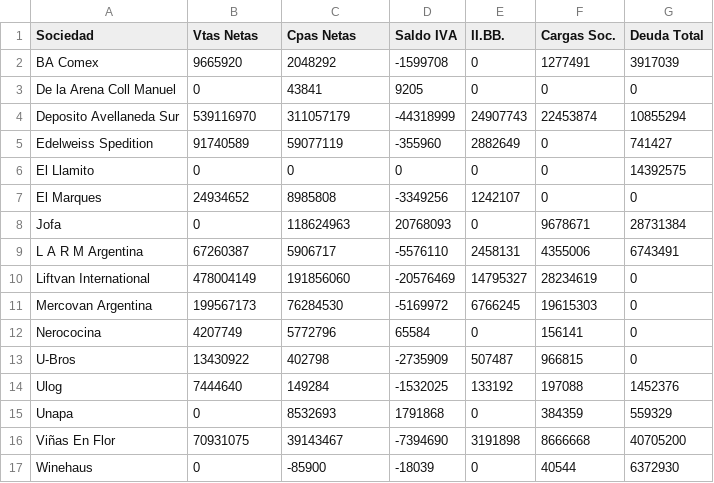
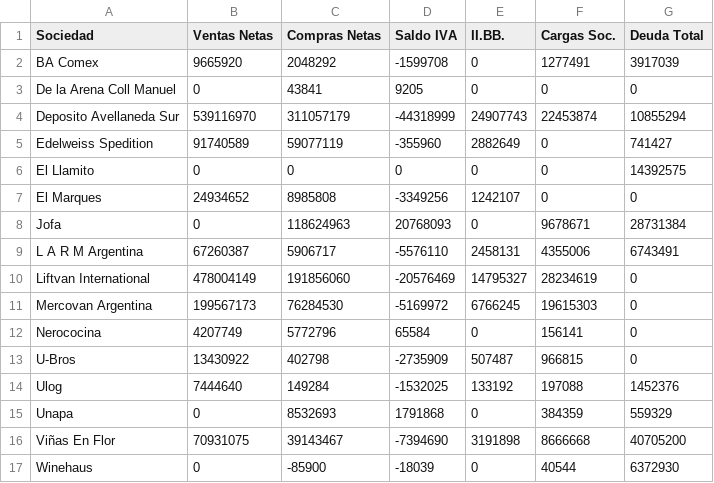
Before and after one commit to marajadesantelmo/resumen_contable, a CSV file: data/resumen_contable.csv, drawn as a sheet.

```diff
--- a/data/resumen_contable.csv
+++ b/data/resumen_contable.csv
@@ -1,2 +1,2 @@
-Sociedad,Vtas Netas,Cpas Netas,Saldo IVA,II.BB.,Cargas Soc.,Deuda Total
+Sociedad,Ventas Netas,Compras Netas,Saldo IVA,II.BB.,Cargas Soc.,Deuda Total
 BA Comex,9665920,2048292,-1599708,0,1277491,3917039
```
Also changed, not shown: 1 other file.
